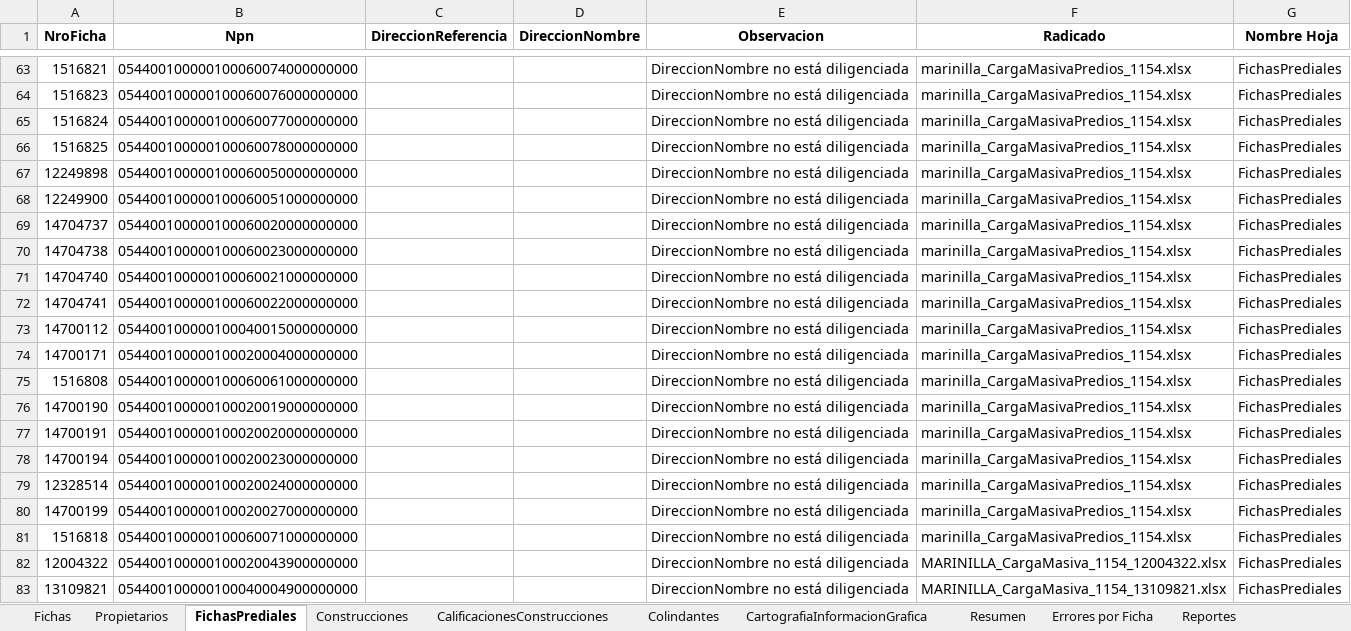
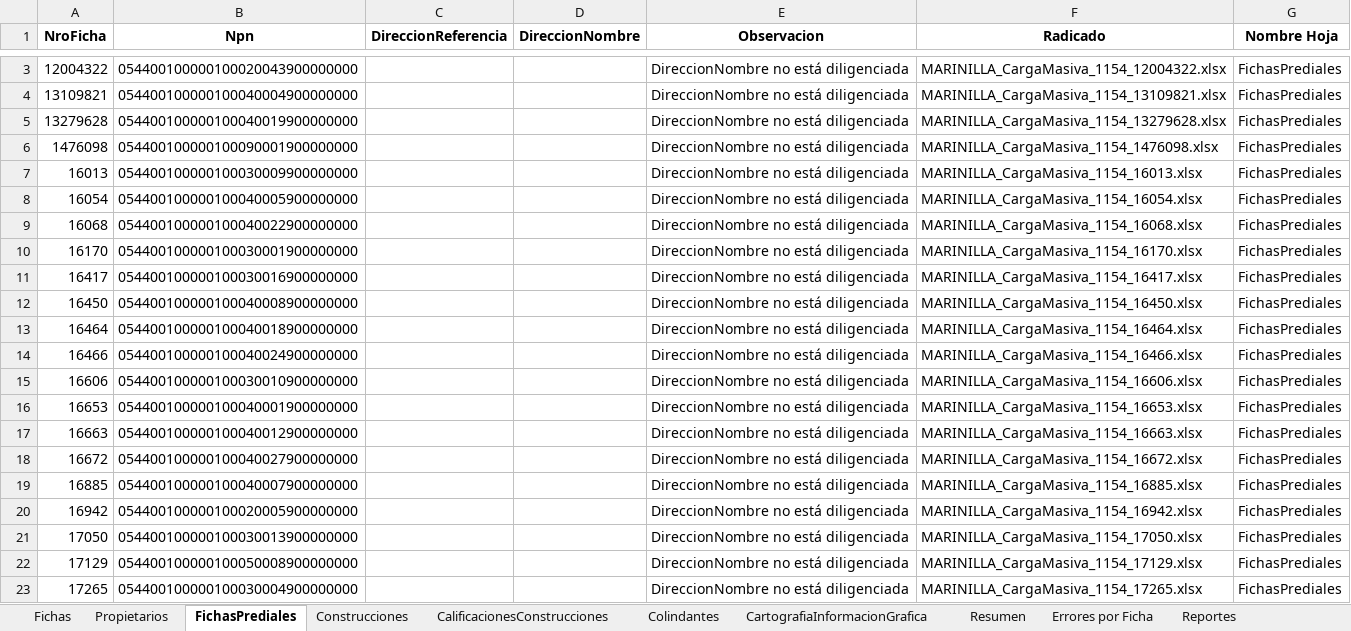
Before and after one commit to victormanuel10/Validaciones, an Excel workbook: ERRORES_CONSOLIDADOS.xlsx, sheet FichasPrediales, drawn as a sheet; only a part is shown, gaps mark what is left out; the shorter side is filled out with more unchanged rows; values as stored, in another font and other column widths than the file's, no borders; the diff covers the shown part only; the diff names each change by its address in the sheet, - before the commit and + after, or states it on an @@ line.

```diff
--- a/ERRORES_CONSOLIDADOS.xlsx (sheet FichasPrediales)
+++ b/ERRORES_CONSOLIDADOS.xlsx (sheet FichasPrediales)
-row 63: 1516821 | 054400100000100060074000000000 |  |  | DireccionNombre no está diligenciada | marinilla_CargaMasivaPredios_1154.xlsx | FichasPrediales
-row 64: 1516823 | 054400100000100060076000000000 |  |  | DireccionNombre no está diligenciada | marinilla_CargaMasivaPredios_1154.xlsx | FichasPrediales
-row 65: 1516824 | 054400100000100060077000000000 |  |  | DireccionNombre no está diligenciada | marinilla_CargaMasivaPredios_1154.xlsx | FichasPrediales
-row 66: 1516825 | 054400100000100060078000000000 |  |  | DireccionNombre no está diligenciada | marinilla_CargaMasivaPredios_1154.xlsx | FichasPrediales
-row 67: 12249898 | 054400100000100060050000000000 |  |  | DireccionNombre no está diligenciada | marinilla_CargaMasivaPredios_1154.xlsx | FichasPrediales
-row 68: 12249900 | 054400100000100060051000000000 |  |  | DireccionNombre no está diligenciada | marinilla_CargaMasivaPredios_1154.xlsx | FichasPrediales
-row 69: 14704737 | 054400100000100060020000000000 |  |  | DireccionNombre no está diligenciada | marinilla_CargaMasivaPredios_1154.xlsx | FichasPrediales
-row 70: 14704738 | 054400100000100060023000000000 |  |  | DireccionNombre no está diligenciada | marinilla_CargaMasivaPredios_1154.xlsx | FichasPrediales
-row 71: 14704740 | 054400100000100060021000000000 |  |  | DireccionNombre no está diligenciada | marinilla_CargaMasivaPredios_1154.xlsx | FichasPrediales
-row 72: 14704741 | 054400100000100060022000000000 |  |  | DireccionNombre no está diligenciada | marinilla_CargaMasivaPredios_1154.xlsx | FichasPrediales
-row 73: 14700112 | 054400100000100040015000000000 |  |  | DireccionNombre no está diligenciada | marinilla_CargaMasivaPredios_1154.xlsx | FichasPrediales
-row 74: 14700171 | 054400100000100020004000000000 |  |  | DireccionNombre no está diligenciada | marinilla_CargaMasivaPredios_1154.xlsx | FichasPrediales
-row 75: 1516808 | 054400100000100060061000000000 |  |  | DireccionNombre no está diligenciada | marinilla_CargaMasivaPredios_1154.xlsx | FichasPrediales
-row 76: 14700190 | 054400100000100020019000000000 |  |  | DireccionNombre no está diligenciada | marinilla_CargaMasivaPredios_1154.xlsx | FichasPrediales
-row 77: 14700191 | 054400100000100020020000000000 |  |  | DireccionNombre no está diligenciada | marinilla_CargaMasivaPredios_1154.xlsx | FichasPrediales
-row 78: 14700194 | 054400100000100020023000000000 |  |  | DireccionNombre no está diligenciada | marinilla_CargaMasivaPredios_1154.xlsx | FichasPrediales
-row 79: 12328514 | 054400100000100020024000000000 |  |  | DireccionNombre no está diligenciada | marinilla_CargaMasivaPredios_1154.xlsx | FichasPrediales
-row 80: 14700199 | 054400100000100020027000000000 |  |  | DireccionNombre no está diligenciada | marinilla_CargaMasivaPredios_1154.xlsx | FichasPrediales
-row 81: 1516818 | 054400100000100060071000000000 |  |  | DireccionNombre no está diligenciada | marinilla_CargaMasivaPredios_1154.xlsx | FichasPrediales
```
Also changed, not shown: 60 removed rows elsewhere in this sheet, sheet CalificacionesConstrucciones, sheet Propietarios, sheet Fichas, sheet CartografiaInformacionGrafica, sheet Errores por Ficha, sheet Construcciones, 2 more sheets, 1 other file.
